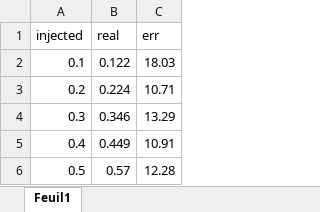
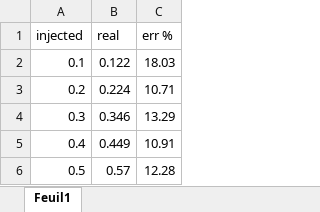
Before and after one commit to MajorLee95/nanoI2CIOExpander, an Excel workbook: 02-realisation/04-test/annalogRead190105_0114.xlsx, sheet Feuil1, drawn as a sheet; only a part is shown; values as stored, in another font and other column widths than the file's, no borders; the diff names each change by its address in the sheet, - before the commit and + after, or states it on an @@ line.

```diff
--- a/02-realisation/04-test/annalogRead190105_0114.xlsx (sheet Feuil1)
+++ b/02-realisation/04-test/annalogRead190105_0114.xlsx (sheet Feuil1)
-C1: err
+C1: err %
```
Also changed, not shown: 11 other files.
